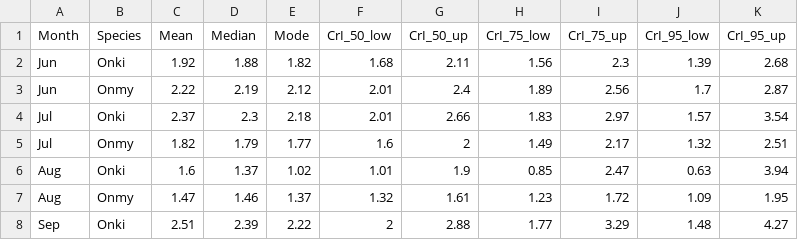
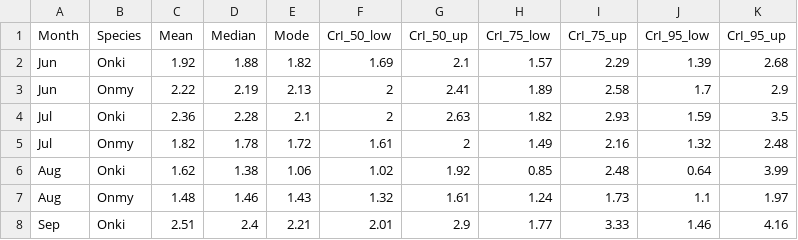
Before and after one commit to jdkiernan/Drought-induced-sympatry-of-salmonids, a CSV file: SIA_Output/QC_Data_Validation.csv, drawn as a sheet; only a part is shown; the diff covers the shown part only.

```diff
--- a/SIA_Output/QC_Data_Validation.csv
+++ b/SIA_Output/QC_Data_Validation.csv
@@ -1,8 +1,8 @@
 "Month","Species","Mean","Median","Mode","CrI_50_low","CrI_50_up","CrI_75_low","CrI_75_up","CrI_95_low","CrI_95_up"
-"Jun","Onki",1.92,1.88,1.82,1.68,2.11,1.56,2.3,1.39,2.68
-"Jun","Onmy",2.22,2.19,2.12,2.01,2.4,1.89,2.56,1.7,2.87
-"Jul","Onki",2.37,2.3,2.18,2.01,2.66,1.83,2.97,1.57,3.54
-"Jul","Onmy",1.82,1.79,1.77,1.6,2,1.49,2.17,1.32,2.51
-"Aug","Onki",1.6,1.37,1.02,1.01,1.9,0.85,2.47,0.63,3.94
-"Aug","Onmy",1.47,1.46,1.37,1.32,1.61,1.23,1.72,1.09,1.95
-"Sep","Onki",2.51,2.39,2.22,2,2.88,1.77,3.29,1.48,4.27
+"Jun","Onki",1.92,1.88,1.82,1.69,2.1,1.57,2.29,1.39,2.68
+"Jun","Onmy",2.22,2.19,2.13,2,2.41,1.89,2.58,1.7,2.9
+"Jul","Onki",2.36,2.28,2.1,2,2.63,1.82,2.93,1.59,3.5
+"Jul","Onmy",1.82,1.78,1.72,1.61,2,1.49,2.16,1.32,2.48
+"Aug","Onki",1.62,1.38,1.06,1.02,1.92,0.85,2.48,0.64,3.99
+"Aug","Onmy",1.48,1.46,1.43,1.32,1.61,1.24,1.73,1.1,1.97
+"Sep","Onki",2.51,2.4,2.21,2.01,2.9,1.77,3.33,1.46,4.16
```
Also changed, not shown: 3 added rows, 3 removed rows and 23 edited cells elsewhere in this file, SIA_Output/SEAb_Credible_Intervals.csv, SIA_Output/SEAb_Modes.csv, 37 other files.
